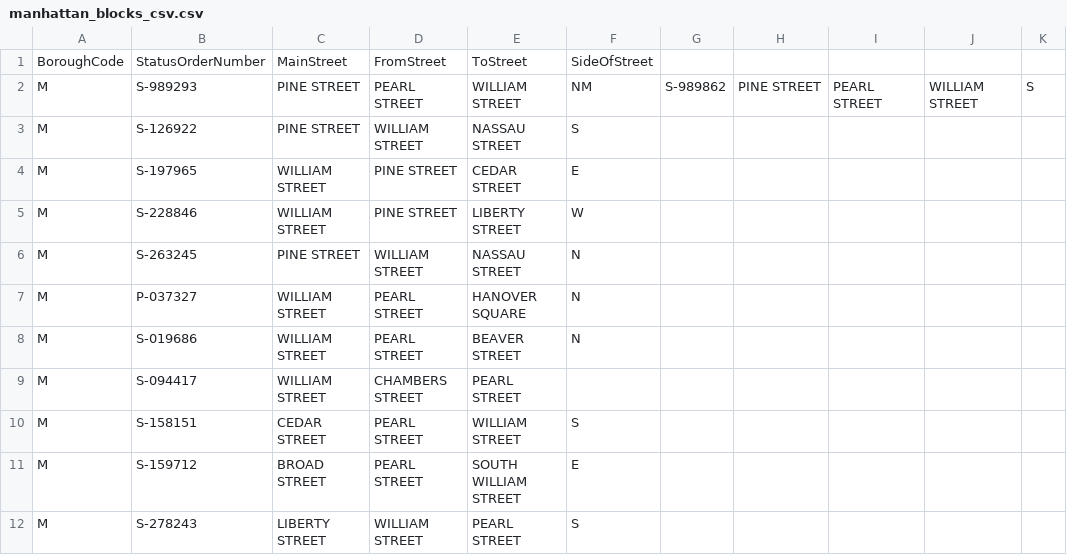
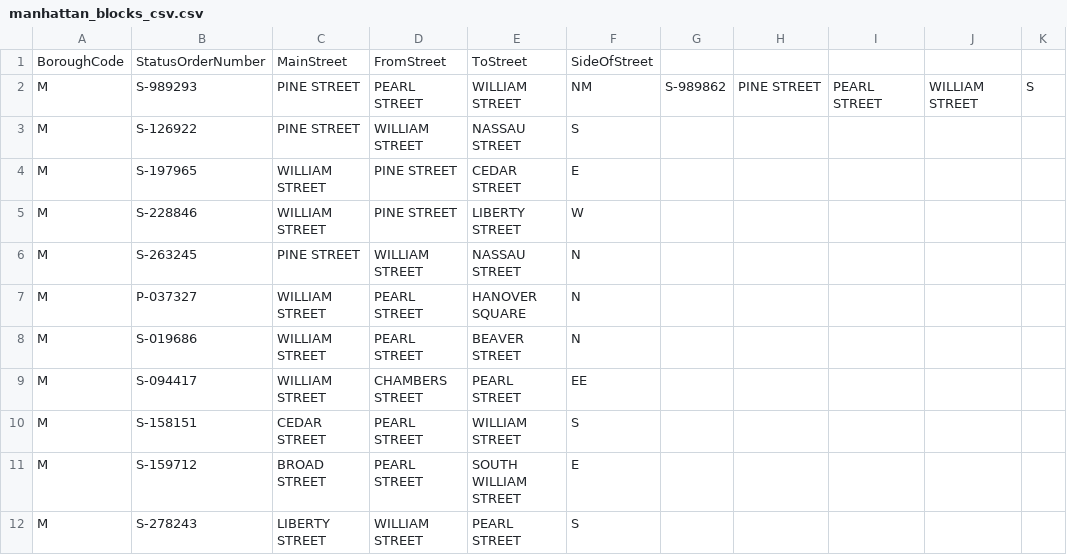
Before and after one commit to HeyCampbell/GoParkYourself, a CSV file: manhattan_blocks_csv.csv, drawn as a sheet; only a part is shown.

Commit message:
Fix data entry

```diff
--- a/manhattan_blocks_csv.csv
+++ b/manhattan_blocks_csv.csv
@@ -8,3 +8,3 @@ M,P-037327,WILLIAM STREET,PEARL STREET,HANOVER SQUARE,N
 M,S-019686,WILLIAM STREET,PEARL STREET,BEAVER STREET,N
-M,S-094417,WILLIAM STREET,CHAMBERS STREET,PEARL STREET,
+M,S-094417,WILLIAM STREET,CHAMBERS STREET,PEARL STREET,EE
 M,S-158151,CEDAR STREET,PEARL STREET,WILLIAM STREET,S
```
